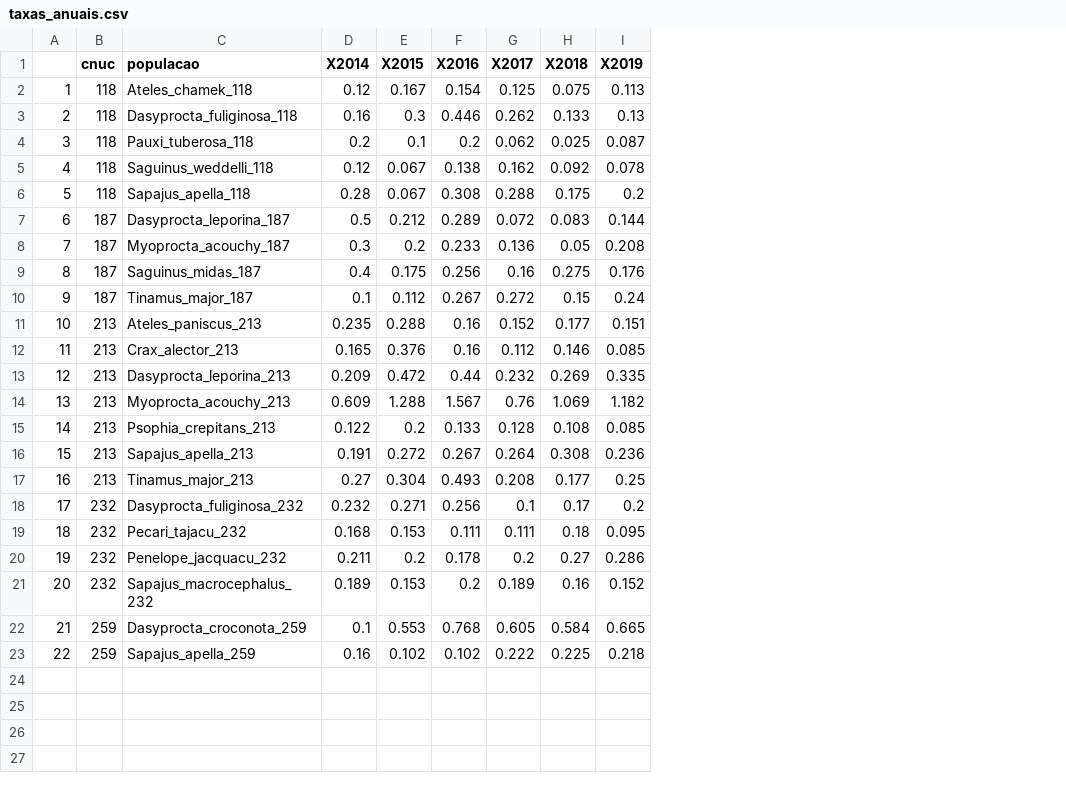
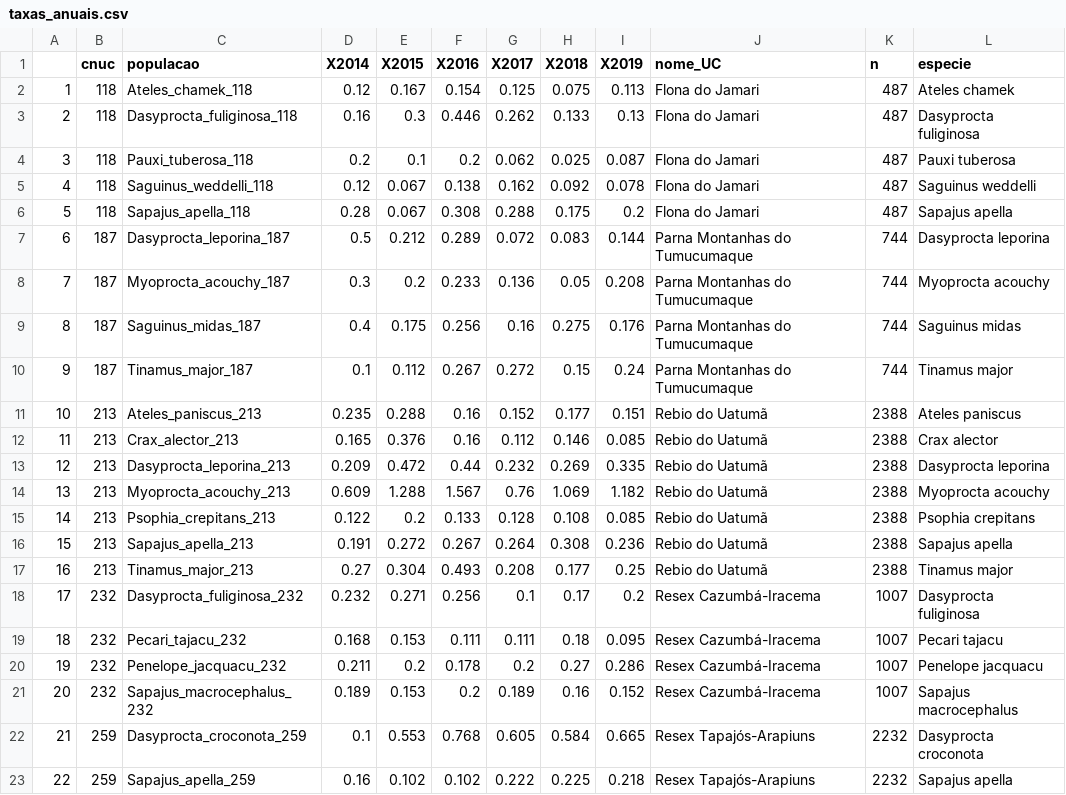
Before and after one commit to ICMBio-CENAP/Programa-Monitora-Florestal-Global, a CSV file: 03_dadosDeSaida/dados/taxas_anuais.csv, drawn as a sheet; the diff names each change by its address in the sheet, - before the commit and + after, or states it on an @@ line.

```diff
--- a/03_dadosDeSaida/dados/taxas_anuais.csv
+++ b/03_dadosDeSaida/dados/taxas_anuais.csv
+column J (nome_UC), rows 2-23: Flona do Jamari | Flona do Jamari | Flona do Jamari | Flona do Jamari | Flona do Jamari | Parna Montanhas do Tumucumaque | Parna Montanhas do Tumucumaque | Parna Montanhas do Tumucumaque | Parna Montanhas do Tumucumaque | Rebio do Uatumã | Rebio do Uatumã | Rebio do Uatumã | Rebio do Uatumã | Rebio do Uatumã | Rebio do Uatumã | Rebio do Uatumã | Resex Cazumbá-Iracema | Resex Cazumbá-Iracema | Resex Cazumbá-Iracema | Resex Cazumbá-Iracema | Resex Tapajós-Arapiuns | Resex Tapajós-Arapiuns
+column K (n), rows 2-23: 487 | 487 | 487 | 487 | 487 | 744 | 744 | 744 | 744 | 2388 | 2388 | 2388 | 2388 | 2388 | 2388 | 2388 | 1007 | 1007 | 1007 | 1007 | 2232 | 2232
+column L (especie), rows 2-23: Ateles chamek | Dasyprocta fuliginosa | Pauxi tuberosa | Saguinus weddelli | Sapajus apella | Dasyprocta leporina | Myoprocta acouchy | Saguinus midas | Tinamus major | Ateles paniscus | Crax alector | Dasyprocta leporina | Myoprocta acouchy | Psophia crepitans | Sapajus apella | Tinamus major | Dasyprocta fuliginosa | Pecari tajacu | Penelope jacquacu | Sapajus macrocephalus | Dasyprocta croconota | Sapajus apella
```
Also changed, not shown: 2 other files.
